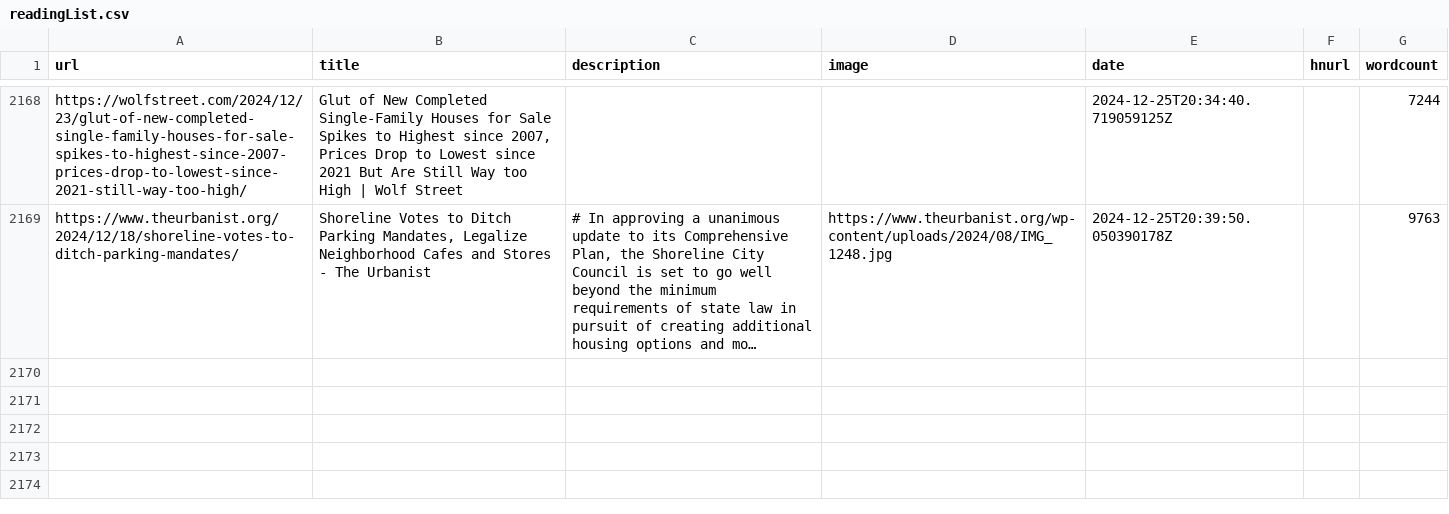
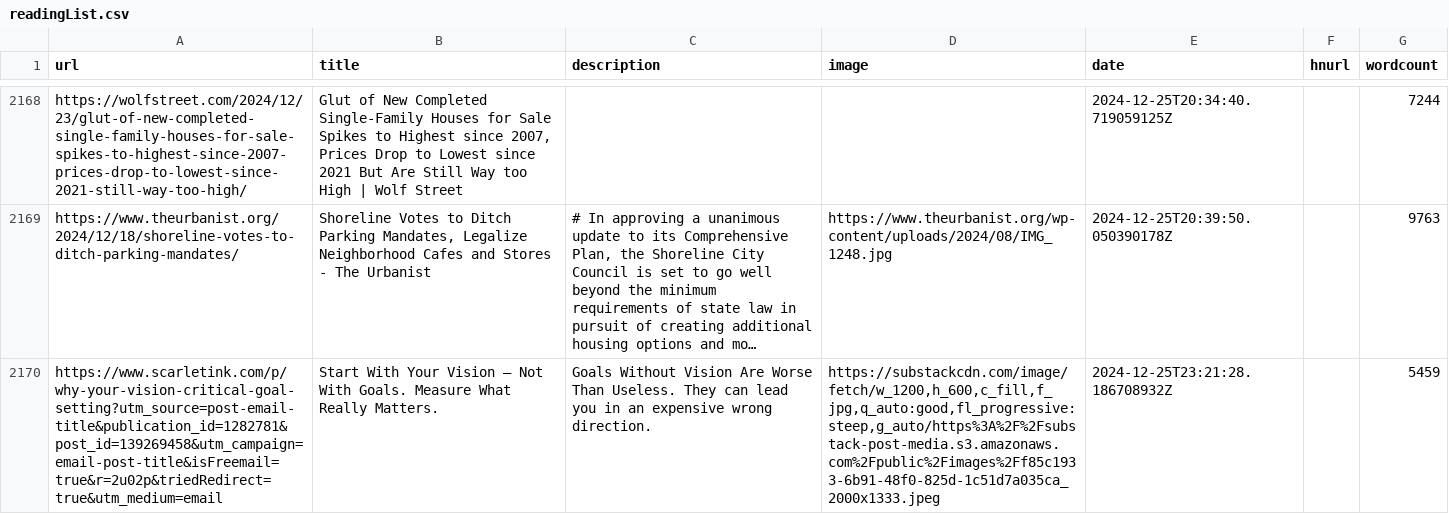
Before and after one commit to Ivan-du-toit/readingList, a CSV file: readingList.csv, drawn as a sheet; only a part is shown, gaps mark what is left out; long unchanged cells end in …; the diff names each change by its address in the sheet, - before the commit and + after, or states it on an @@ line.

Commit message:
Automated reading list update on Wed Dec 25 23:21:28 UTC 2024

```diff
--- a/readingList.csv
+++ b/readingList.csv
+row 2170: https://www.scarletink.com/p/why-your-vision-critical-goal-setting?utm_source=post-email-title&publication_id=1282781&post_id=139269458&utm_campaign=email-post-title&isFreemail=true&r=2u02p&triedRedirect=true&utm_medium=email | Start With Your Vision — Not With Goals. Measure What Really Matters. | Goals Without Vision Are Worse Than Useless. They can lead you in an expensive wrong direction. | https://substackcdn.com/image/fetch/w_1200,h_600,c_fill,f_jpg,q_auto:good,fl_progressive:steep,g_auto/https%3A%2F%2Fsubstack-post-media.s3.amazonaws.com%2Fpublic%2Fimages%2Ff85c1933-6b91-48f0-825d-1c51d7a035ca_2000x1333.jpeg | 2024-12-25T23:21:28.186708932Z |  | 5459
```
